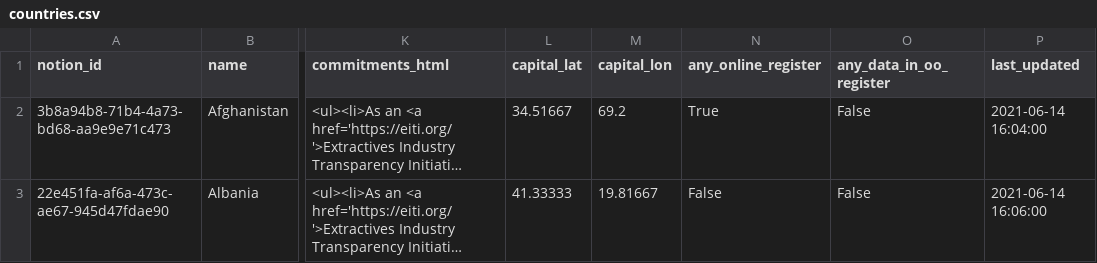
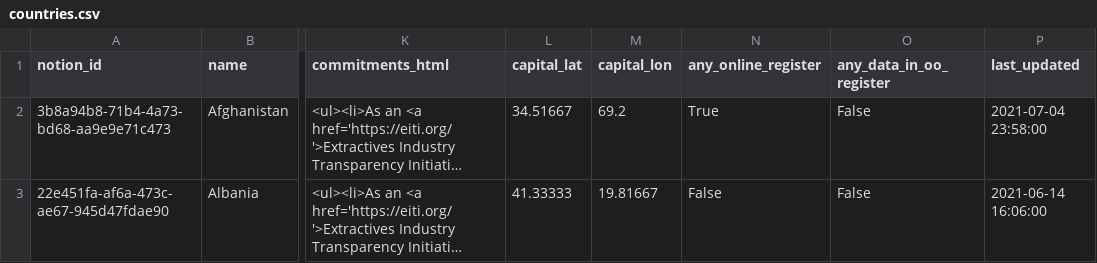
Before and after one commit to openownership/openownership.beta, a CSV file: _data/countries.csv, drawn as a sheet; only a part is shown, gaps mark what is left out; long unchanged cells end in …; the diff covers the shown part only; the diff names each change by its address in the sheet, - before the commit and + after, or states it on an @@ line.

```diff
--- a/_data/countries.csv
+++ b/_data/countries.csv
-P2 (last_updated): 2021-06-14 16:04:00
+P2 (last_updated): 2021-07-04 23:58:00
```
Also changed, not shown: 23 edited cells elsewhere in this file, _data/regimes.csv.
